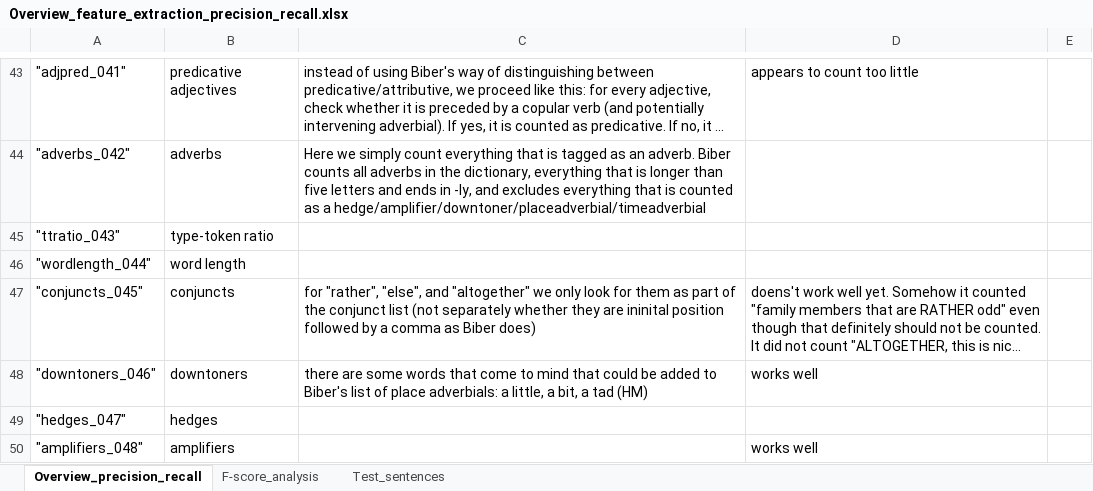
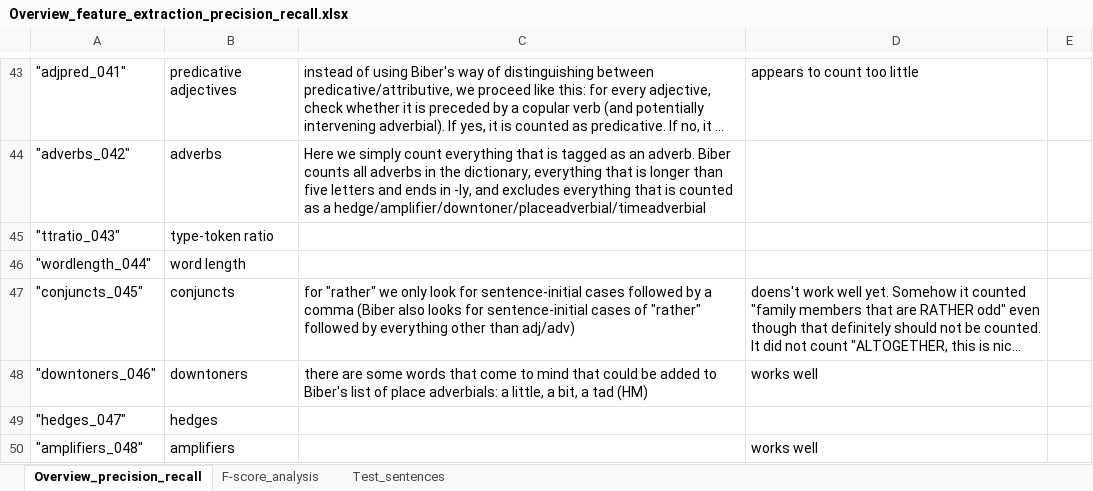
Before and after one commit to PythonGoesReddit/Reddit_MDA, an Excel workbook: Overview_feature_extraction_precision_recall.xlsx, sheet Overview_precision_recall, drawn as a sheet; only a part is shown, gaps mark what is left out; long unchanged cells end in …; values as stored, in another font and other column widths than the file's, no borders; table styles not drawn; the diff names each change by its address in the sheet, - before the commit and + after, or states it on an @@ line.

```diff
--- a/Overview_feature_extraction_precision_recall.xlsx (sheet Overview_precision_recall)
+++ b/Overview_feature_extraction_precision_recall.xlsx (sheet Overview_precision_recall)
-C47: for "rather", "else", and "altogether" we only look for them as part of the conjunct list (not separately whether they are ininital position followed by a comma as Biber does)
+C47: for "rather" we only look for sentence-initial cases followed by a comma (Biber also looks for sentence-initial cases of "rather" followed by everything other than adj/adv)
```
Also changed, not shown: 1 other file.
